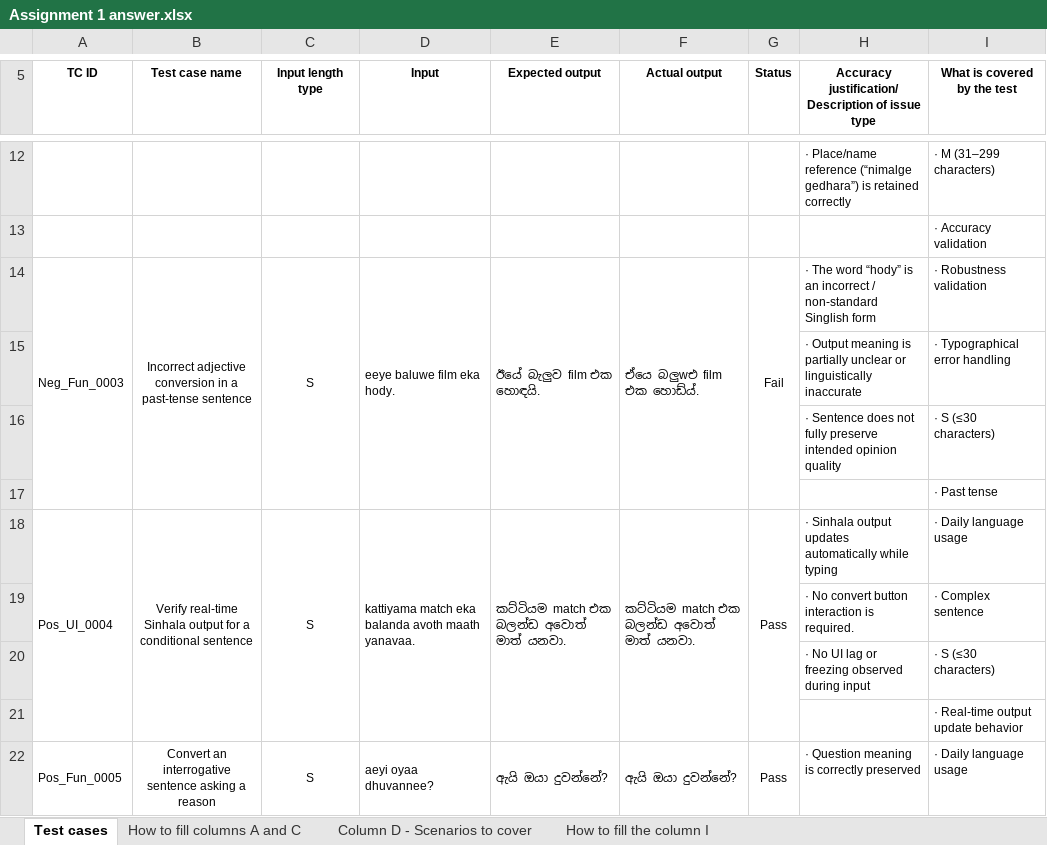
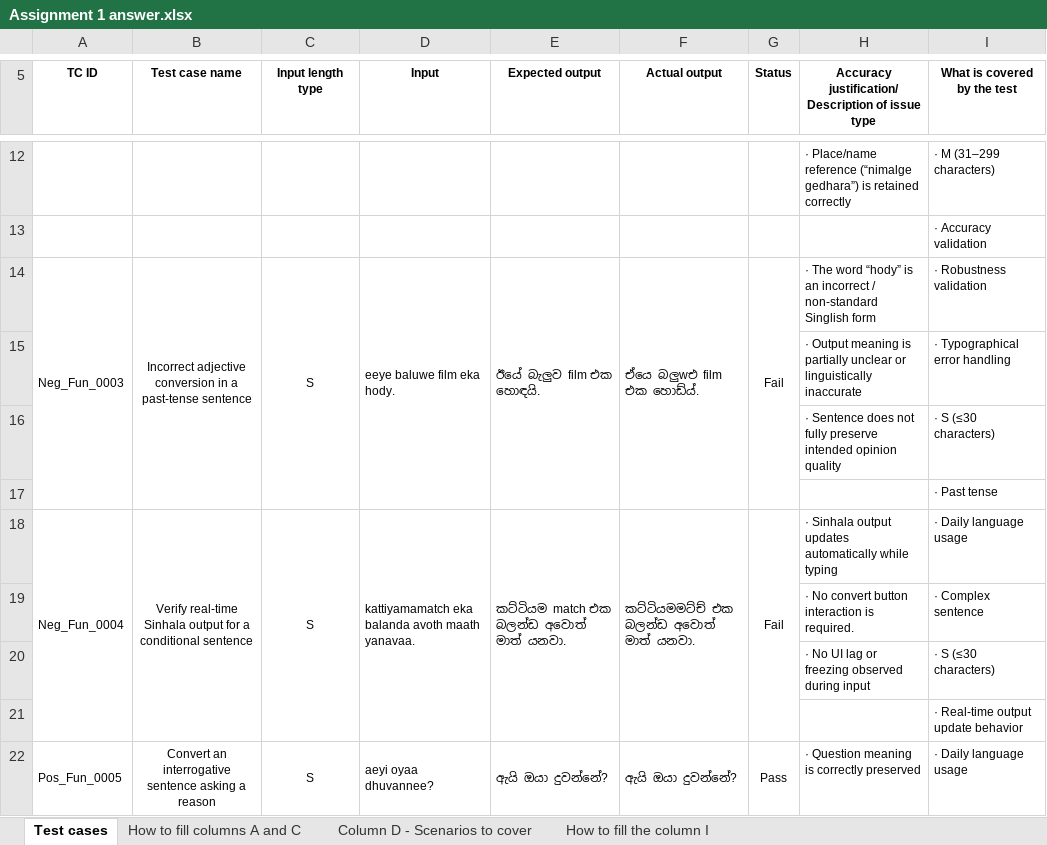
Before and after one commit to Prabhath101-dot/singlish-sinhala-playwright, an Excel workbook: Assignment 1 answer.xlsx, sheet Test cases, drawn as a sheet; only a part is shown, gaps mark what is left out; values as stored, in another font and other column widths than the file's, no borders; the diff names each change by its address in the sheet, - before the commit and + after, or states it on an @@ line.

Commit message:
Add files via upload

```diff
--- a/Assignment 1 answer.xlsx (sheet Test cases)
+++ b/Assignment 1 answer.xlsx (sheet Test cases)
-A18 (TC ID): Pos_UI_0004
+A18 (TC ID): Neg_Fun_0004
-D18 (Input): kattiyama match eka balanda…
+D18 (Input): kattiyamamatch eka balanda…
-F18 (Actual output): කට්ටියම match එක බලන්ඩ අවොත් මාත් යනවා.
+F18 (Actual output): කට්ටියමමට්ච් එක බලන්ඩ අවොත් මාත් යනවා.
-G18 (Status): Pass
+G18 (Status): Fail
```
